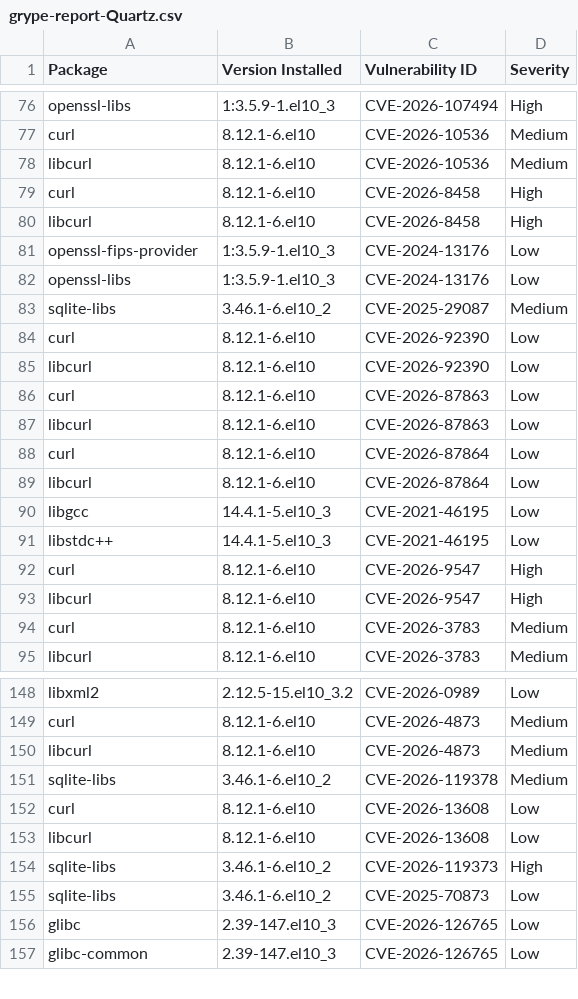
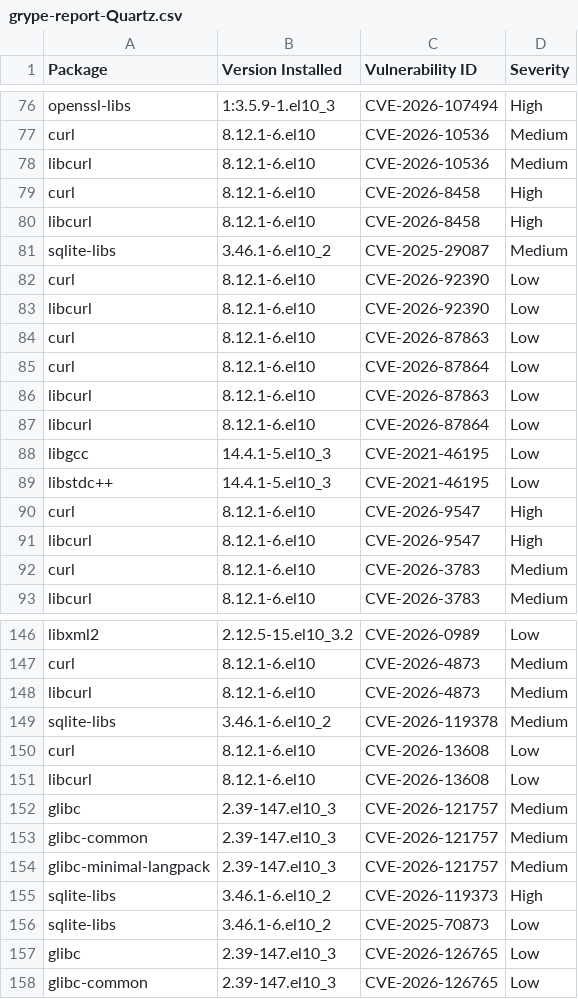
Before and after one commit to AnchorLayer/docker-baseimage-rocky, a CSV file: vuln-reports-Quartz/grype-report-Quartz.csv, drawn as a sheet; only a part is shown, gaps mark what is left out.

```diff
--- a/vuln-reports-Quartz/grype-report-Quartz.csv
+++ b/vuln-reports-Quartz/grype-report-Quartz.csv
@@ -80,4 +80,2 @@
 "libcurl","8.12.1-6.el10","CVE-2026-8458","High"
-"openssl-fips-provider","1:3.5.9-1.el10_3","CVE-2024-13176","Low"
-"openssl-libs","1:3.5.9-1.el10_3","CVE-2024-13176","Low"
 "sqlite-libs","3.46.1-6.el10_2","CVE-2025-29087","Medium"
@@ -86,4 +84,4 @@
 "curl","8.12.1-6.el10","CVE-2026-87863","Low"
+"curl","8.12.1-6.el10","CVE-2026-87864","Low"
 "libcurl","8.12.1-6.el10","CVE-2026-87863","Low"
-"curl","8.12.1-6.el10","CVE-2026-87864","Low"
 "libcurl","8.12.1-6.el10","CVE-2026-87864","Low"
@@ -153,2 +151,5 @@
 "libcurl","8.12.1-6.el10","CVE-2026-13608","Low"
+"glibc","2.39-147.el10_3","CVE-2026-121757","Medium"
+"glibc-common","2.39-147.el10_3","CVE-2026-121757","Medium"
+"glibc-minimal-langpack","2.39-147.el10_3","CVE-2026-121757","Medium"
 "sqlite-libs","3.46.1-6.el10_2","CVE-2026-119373","High"
```
Also changed, not shown: vuln-reports-Obsidian/grype-report-Obsidian.csv, vuln-reports-Onyx/grype-report-Onyx.csv, 16 other files.
